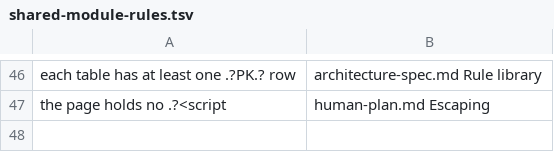
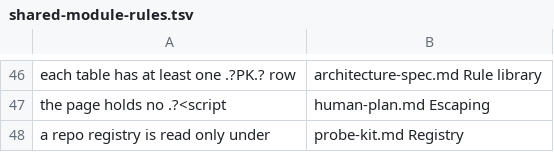
Before and after one commit to karoldabro/vault, a TSV file: lib/shared-module-rules.tsv, drawn as a sheet; only a part is shown, gaps mark what is left out.

```diff
--- a/lib/shared-module-rules.tsv
+++ b/lib/shared-module-rules.tsv
@@ -47 +47,2 @@ each table has at least one .?PK.? row	architecture-spec.md Rule library
 the page holds no .?<script	human-plan.md Escaping
+a repo registry is read only under	probe-kit.md Registry
```
Also changed, not shown: 23 other files.
